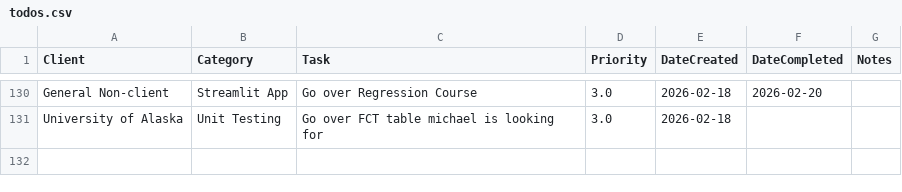
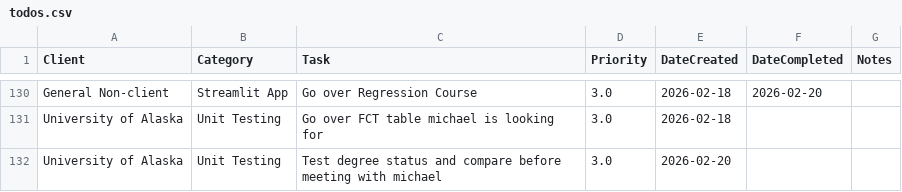
Before and after one commit to cole-nash-plante/hours_app, a CSV file: data/todos.csv, drawn as a sheet; only a part is shown, gaps mark what is left out; the diff names each change by its address in the sheet, - before the commit and + after, or states it on an @@ line.

Commit message:
Added new task

```diff
--- a/data/todos.csv
+++ b/data/todos.csv
+row 132: University of Alaska | Unit Testing | Test degree status and compare before meeting with michael | 3.0 | 2026-02-20
```
